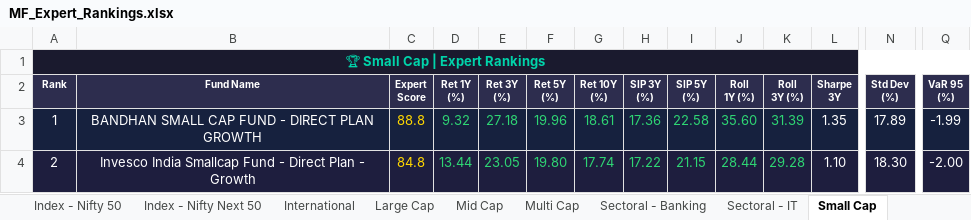
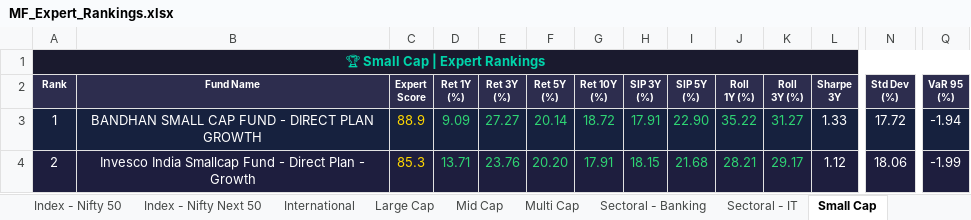
Before and after one commit to myfinancialria/mf-data-fetcher, an Excel workbook: output/MF_Expert_Rankings.xlsx, sheet Small Cap, drawn as a sheet; only a part is shown, gaps mark what is left out; values as stored, in another font and other column widths than the file's, no borders; the diff covers the shown part only; the diff names each change by its address in the sheet, - before the commit and + after, or states it on an @@ line.

```diff
--- a/output/MF_Expert_Rankings.xlsx (sheet Small Cap)
+++ b/output/MF_Expert_Rankings.xlsx (sheet Small Cap)
-C3 (Expert Score): 88.8
+C3 (Expert Score): 88.9
-D3 (Ret 1Y (%)): 9.32
+D3 (Ret 1Y (%)): 9.09
-E3 (Ret 3Y (%)): 27.18
+E3 (Ret 3Y (%)): 27.27
-F3 (Ret 5Y (%)): 19.96
+F3 (Ret 5Y (%)): 20.14
-G3 (Ret 10Y (%)): 18.61
+G3 (Ret 10Y (%)): 18.72
-H3 (SIP 3Y (%)): 17.36
+H3 (SIP 3Y (%)): 17.91
-I3 (SIP 5Y (%)): 22.58
+I3 (SIP 5Y (%)): 22.90
-J3 (Roll 1Y (%)): 35.60
+J3 (Roll 1Y (%)): 35.22
-K3 (Roll 3Y (%)): 31.39
+K3 (Roll 3Y (%)): 31.27
-L3 (Sharpe 3Y): 1.35
+L3 (Sharpe 3Y): 1.33
-N3 (Std Dev (%)): 17.89
+N3 (Std Dev (%)): 17.72
-Q3 (VaR 95 (%)): -1.99
+Q3 (VaR 95 (%)): -1.94
-C4 (Expert Score): 84.8
+C4 (Expert Score): 85.3
-D4 (Ret 1Y (%)): 13.44
+D4 (Ret 1Y (%)): 13.71
-E4 (Ret 3Y (%)): 23.05
+E4 (Ret 3Y (%)): 23.76
-F4 (Ret 5Y (%)): 19.80
+F4 (Ret 5Y (%)): 20.20
-G4 (Ret 10Y (%)): 17.74
+G4 (Ret 10Y (%)): 17.91
-H4 (SIP 3Y (%)): 17.22
+H4 (SIP 3Y (%)): 18.15
-I4 (SIP 5Y (%)): 21.15
+I4 (SIP 5Y (%)): 21.68
-J4 (Roll 1Y (%)): 28.44
+J4 (Roll 1Y (%)): 28.21
-K4 (Roll 3Y (%)): 29.28
+K4 (Roll 3Y (%)): 29.17
-L4 (Sharpe 3Y): 1.10
+L4 (Sharpe 3Y): 1.12
-N4 (Std Dev (%)): 18.30
+N4 (Std Dev (%)): 18.06
-Q4 (VaR 95 (%)): -2.00
+Q4 (VaR 95 (%)): -1.99
```
Also changed, not shown: 16 added rows, 16 removed rows, 730 edited cells and cell formats elsewhere in this sheet, sheet Mid Cap, sheet Sectoral - Banking, sheet Flexi Cap, sheet ELSS, sheet Large Cap, sheet Balanced Advantage, 11 more sheets, 5 other files.
